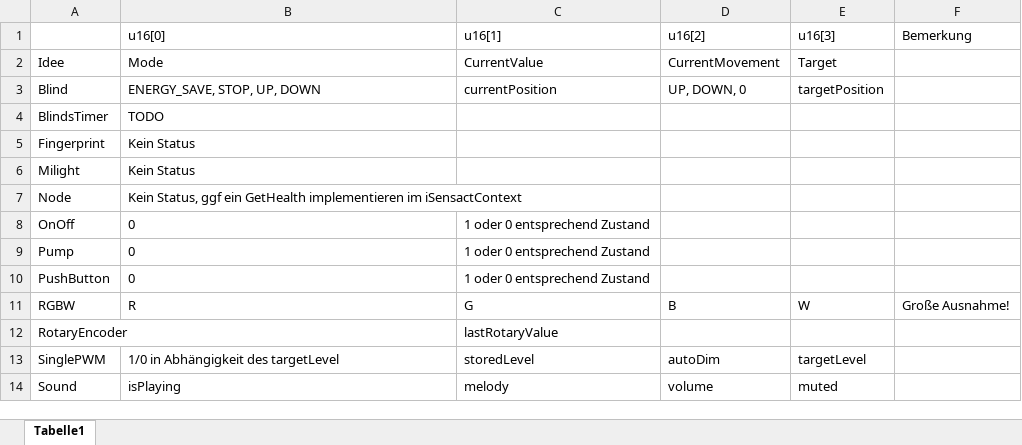
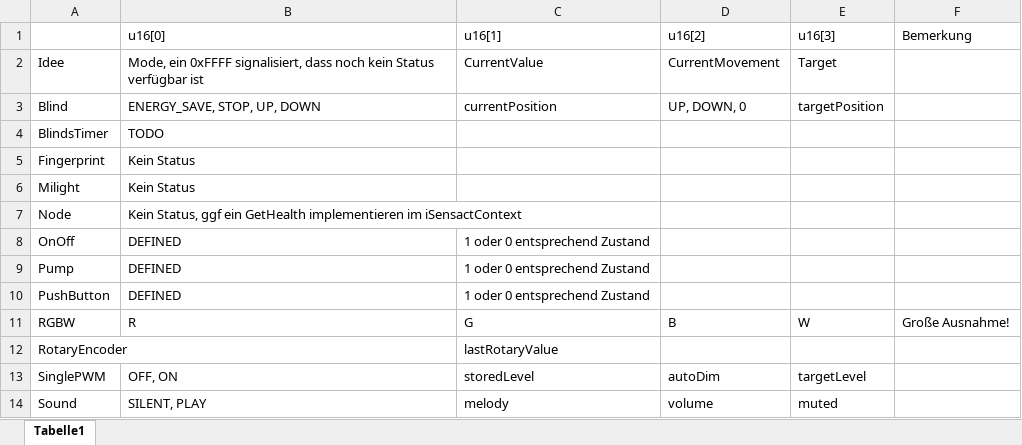
Before and after one commit to klaus-liebler/sensact, an Excel workbook: espidf-components/sensact-applicationmodel/apps/Aufbau der Statusmeldung 4 u16.xlsx, sheet Tabelle1, drawn as a sheet; values as stored, in another font and other column widths than the file's, no borders; the diff names each change by its address in the sheet, - before the commit and + after, or states it on an @@ line.

Commit message:
Fixes for sensactTERRASSE

```diff
--- a/espidf-components/sensact-applicationmodel/apps/Aufbau der Statusmeldung 4 u16.xlsx (sheet Tabelle1)
+++ b/espidf-components/sensact-applicationmodel/apps/Aufbau der Statusmeldung 4 u16.xlsx (sheet Tabelle1)
-B2 (u16[0]): Mode
+B2 (u16[0]): Mode, ein 0xFFFF signalisiert, dass noch kein Status verfügbar ist
-B8:B10 (u16[0]): 0
+B8:B10 (u16[0]): DEFINED
-B13 (u16[0]): 1/0 in Abhängigkeit des targetLevel
+B13 (u16[0]): OFF, ON
-B14 (u16[0]): isPlaying
+B14 (u16[0]): SILENT, PLAY
```
Also changed, not shown: 9 other files.
